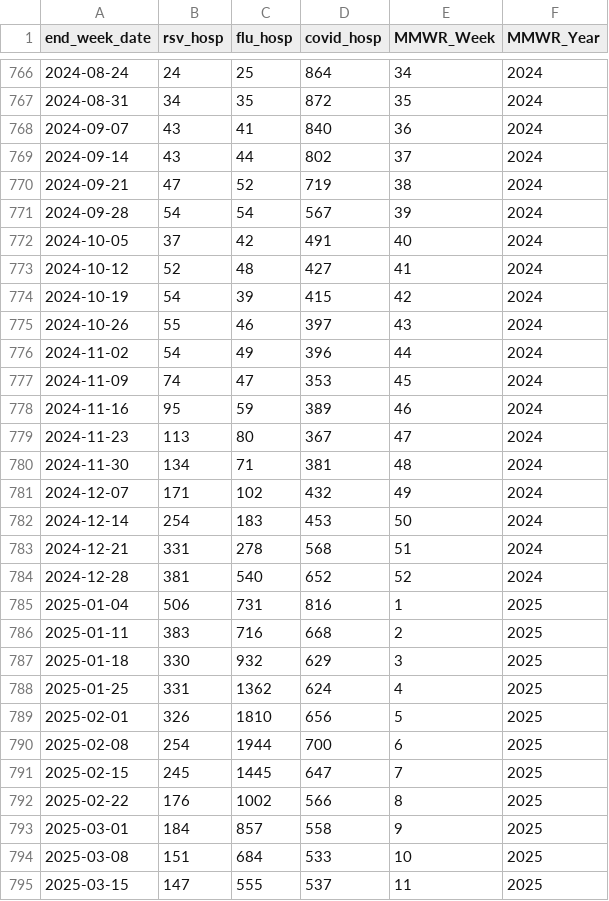
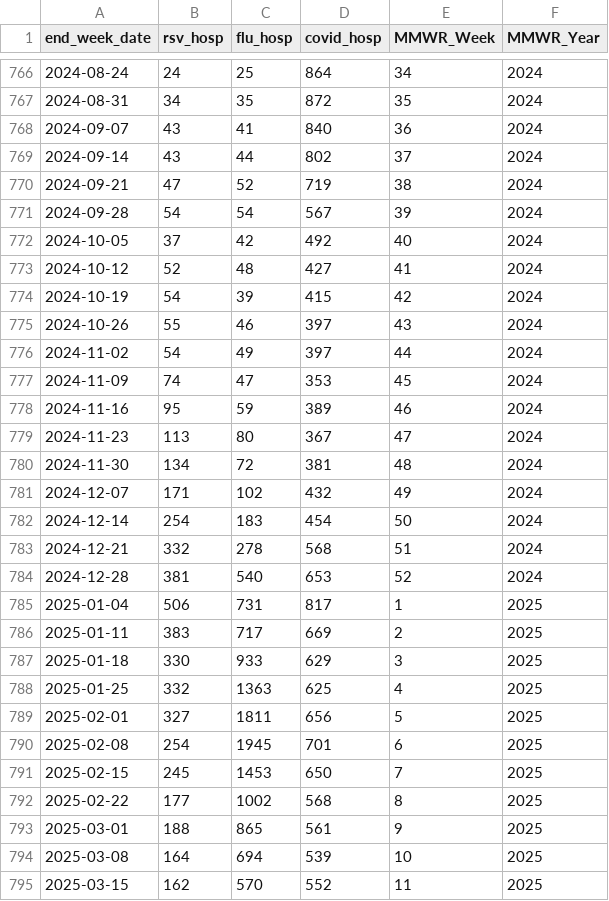
Before and after one commit to twallema/JHU-Cornell_hierarchSIR, a CSV file: data/raw/cases/hosp-admissions_NC_2010-2025.csv, drawn as a sheet; only a part is shown, gaps mark what is left out; the diff covers the shown part only.

```diff
--- a/data/raw/cases/hosp-admissions_NC_2010-2025.csv
+++ b/data/raw/cases/hosp-admissions_NC_2010-2025.csv
@@ -771,3 +771,3 @@ end_week_date,rsv_hosp,flu_hosp,covid_hosp,MMWR_Week,MMWR_Year
 2024-09-28,54,54,567,39,2024
-2024-10-05,37,42,491,40,2024
+2024-10-05,37,42,492,40,2024
 2024-10-12,52,48,427,41,2024
@@ -775,3 +775,3 @@ end_week_date,rsv_hosp,flu_hosp,covid_hosp,MMWR_Week,MMWR_Year
 2024-10-26,55,46,397,43,2024
-2024-11-02,54,49,396,44,2024
+2024-11-02,54,49,397,44,2024
 2024-11-09,74,47,353,45,2024
@@ -779,17 +779,17 @@ end_week_date,rsv_hosp,flu_hosp,covid_hosp,MMWR_Week,MMWR_Year
 2024-11-23,113,80,367,47,2024
-2024-11-30,134,71,381,48,2024
+2024-11-30,134,72,381,48,2024
 2024-12-07,171,102,432,49,2024
-2024-12-14,254,183,453,50,2024
-2024-12-21,331,278,568,51,2024
-2024-12-28,381,540,652,52,2024
-2025-01-04,506,731,816,1,2025
-2025-01-11,383,716,668,2,2025
-2025-01-18,330,932,629,3,2025
-2025-01-25,331,1362,624,4,2025
-2025-02-01,326,1810,656,5,2025
-2025-02-08,254,1944,700,6,2025
-2025-02-15,245,1445,647,7,2025
-2025-02-22,176,1002,566,8,2025
-2025-03-01,184,857,558,9,2025
-2025-03-08,151,684,533,10,2025
-2025-03-15,147,555,537,11,2025
+2024-12-14,254,183,454,50,2024
+2024-12-21,332,278,568,51,2024
+2024-12-28,381,540,653,52,2024
+2025-01-04,506,731,817,1,2025
+2025-01-11,383,717,669,2,2025
+2025-01-18,330,933,629,3,2025
+2025-01-25,332,1363,625,4,2025
+2025-02-01,327,1811,656,5,2025
+2025-02-08,254,1945,701,6,2025
+2025-02-15,245,1453,650,7,2025
+2025-02-22,177,1002,568,8,2025
+2025-03-01,188,865,561,9,2025
+2025-03-08,164,694,539,10,2025
+2025-03-15,162,570,552,11,2025
```
Also changed, not shown: 1 added row and 3 edited cells elsewhere in this file, data/interim/calibration/single-season-optimal-parameters.csv, data/interim/cases/subtypes_NC_14-25.csv, 10 other files.
